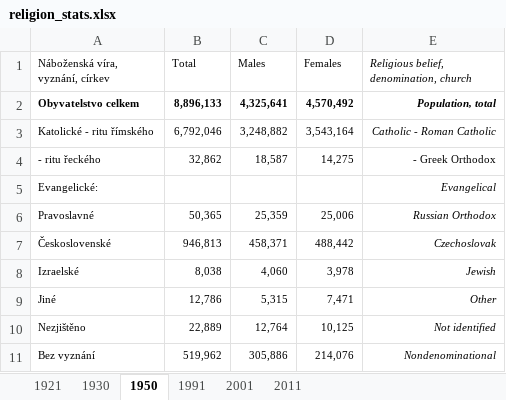
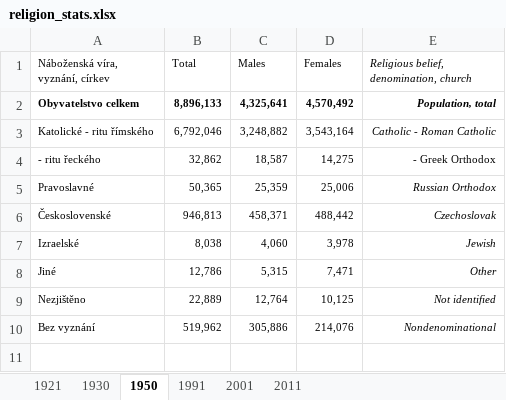
Before and after one commit to djestrab/coursera, an Excel workbook: religion_stats.xlsx, sheet 1950, drawn as a sheet; values as stored, in another font and other column widths than the file's, no borders; the diff names each change by its address in the sheet, - before the commit and + after, or states it on an @@ line.

Commit message:
religion_stats v1.1

```diff
--- a/religion_stats.xlsx (sheet 1950)
+++ b/religion_stats.xlsx (sheet 1950)
-row 5: Evangelické: |  |  |  | Evangelical
```
